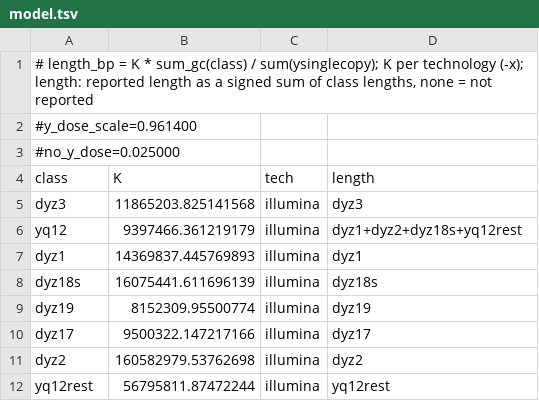
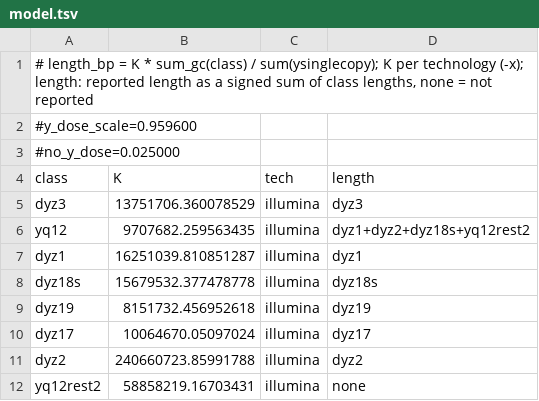
Before and after one commit to guarracinolab/yruler, a TSV file: model.tsv, drawn as a sheet.

```diff
--- a/model.tsv
+++ b/model.tsv
@@ -1,12 +1,12 @@
 # length_bp = K * sum_gc(class) / sum(ysinglecopy); K per technology (-x); length: reported length as a signed sum of class lengths, none = not reported
-#y_dose_scale=0.961400
+#y_dose_scale=0.959600
 #no_y_dose=0.025000
 class	K	tech	length
-dyz3	11865203.825141568	illumina	dyz3
-yq12	9397466.361219179	illumina	dyz1+dyz2+dyz18s+yq12rest
-dyz1	14369837.445769893	illumina	dyz1
-dyz18s	16075441.611696139	illumina	dyz18s
-dyz19	8152309.95500774	illumina	dyz19
-dyz17	9500322.147217166	illumina	dyz17
-dyz2	160582979.53762698	illumina	dyz2
-yq12rest	56795811.87472244	illumina	yq12rest
+dyz3	13751706.360078529	illumina	dyz3
+yq12	9707682.259563435	illumina	dyz1+dyz2+dyz18s+yq12rest2
+dyz1	16251039.810851287	illumina	dyz1
+dyz18s	15679532.377478778	illumina	dyz18s
+dyz19	8151732.456952618	illumina	dyz19
+dyz17	10064670.05097024	illumina	dyz17
+dyz2	240660723.85991788	illumina	dyz2
+yq12rest2	58858219.16703431	illumina	none
```
Also changed, not shown: data/ont/model.tsv, 4 other files.
